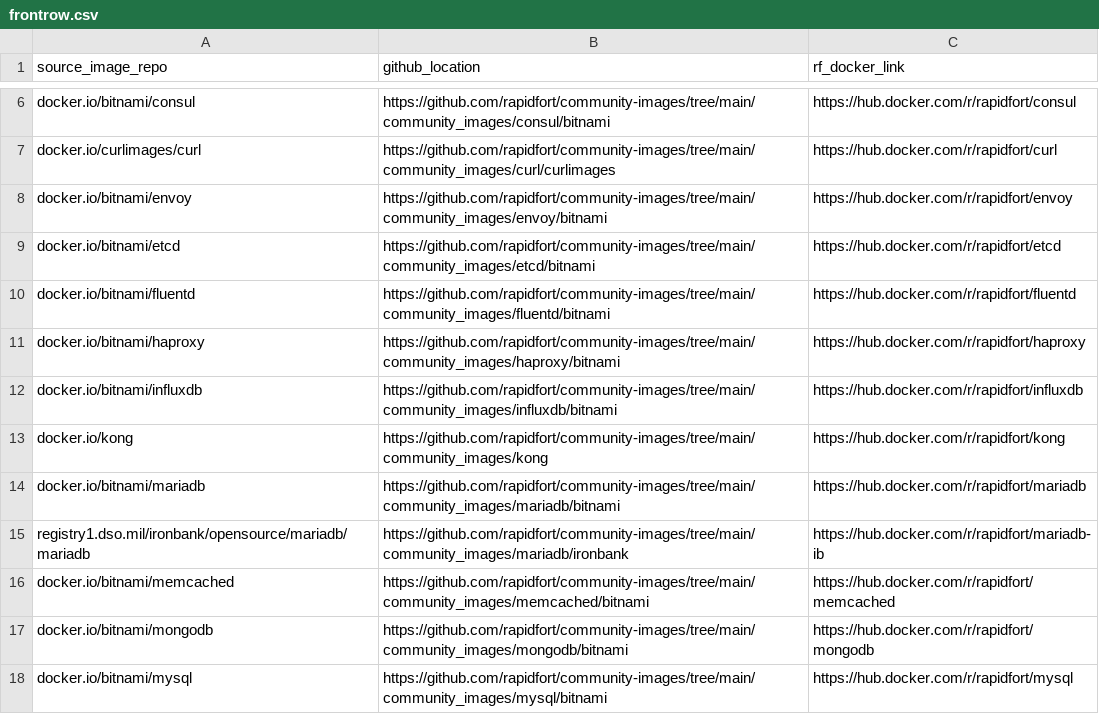
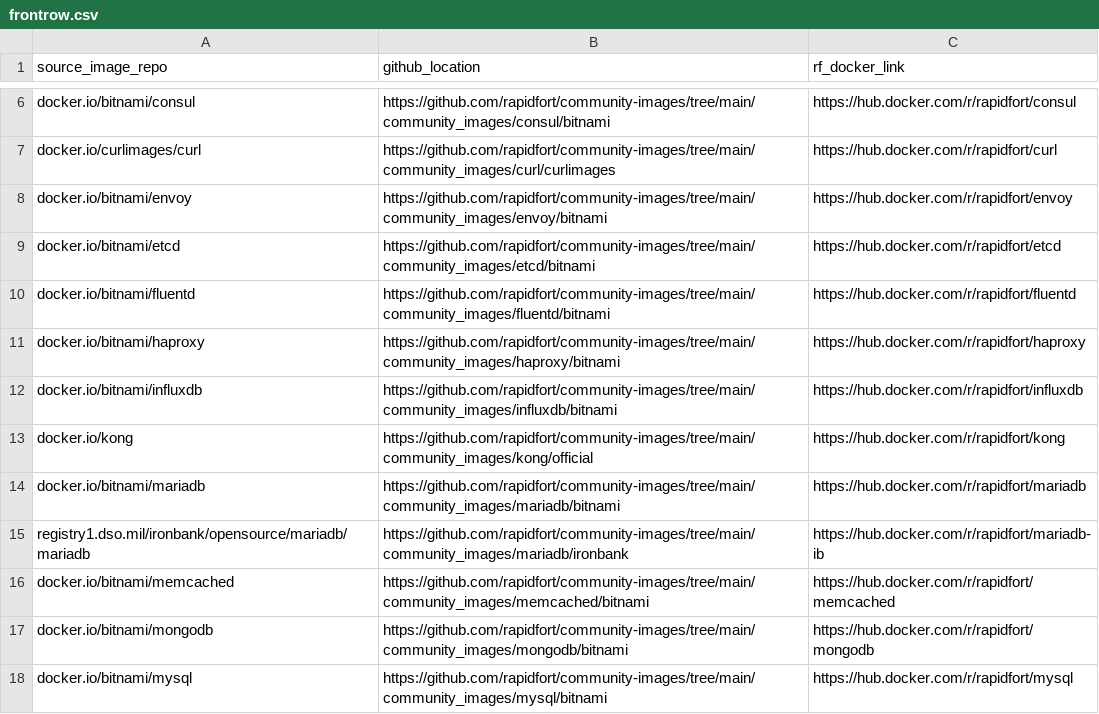
Before and after one commit to SaarthakMarkandey/community-images, a CSV file: frontrow.csv, drawn as a sheet; only a part is shown, gaps mark what is left out.

Commit message:
fix kong builds

```diff
--- a/frontrow.csv
+++ b/frontrow.csv
@@ -12,3 +12,3 @@ docker.io/bitnami/haproxy,https://github.com/rapidfort/community-images/tree/mai
 docker.io/bitnami/influxdb,https://github.com/rapidfort/community-images/tree/main/community_images/influxdb/bitnami,https://hub.docker.com/r/rapidfort/influxdb
-docker.io/kong,https://github.com/rapidfort/community-images/tree/main/community_images/kong,https://hub.docker.com/r/rapidfort/kong
+docker.io/kong,https://github.com/rapidfort/community-images/tree/main/community_images/kong/official,https://hub.docker.com/r/rapidfort/kong
 docker.io/bitnami/mariadb,https://github.com/rapidfort/community-images/tree/main/community_images/mariadb/bitnami,https://hub.docker.com/r/rapidfort/mariadb
```
Also changed, not shown: 6 other files.
